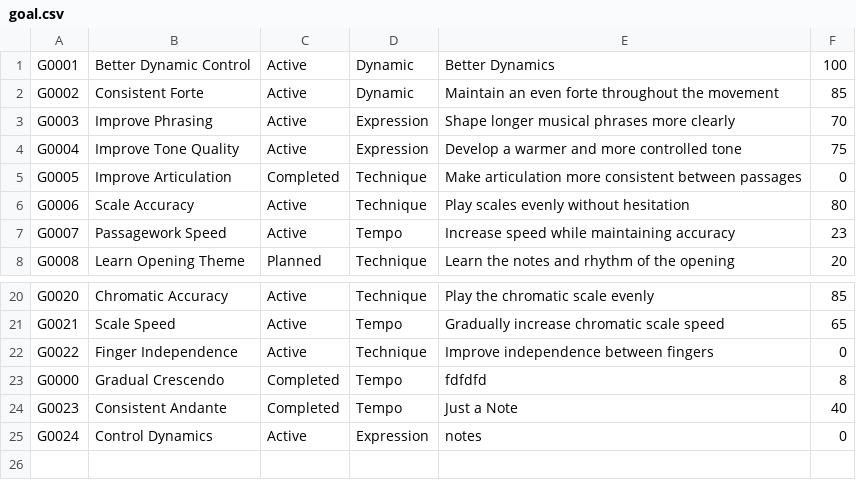
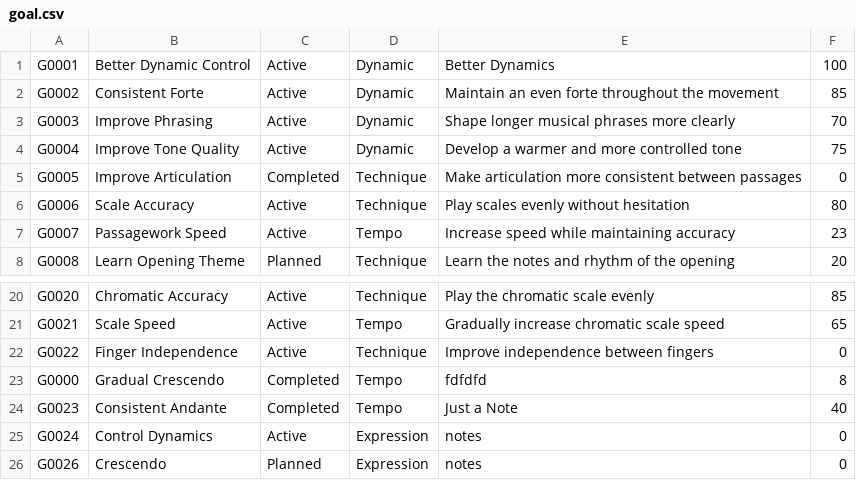
Before and after one commit to Minh-Bao-Tran/LisztedPianoTracker, a CSV file: storage-files/goal.csv, drawn as a sheet; only a part is shown, gaps mark what is left out.

Commit message:
Added Style to Goal popUp

```diff
--- a/storage-files/goal.csv
+++ b/storage-files/goal.csv
@@ -2,4 +2,4 @@ G0001,Better Dynamic Control,Active,Dynamic,Better Dynamics,100
 G0002,Consistent Forte,Active,Dynamic,Maintain an even forte throughout the movement,85
-G0003,Improve Phrasing,Active,Expression,Shape longer musical phrases more clearly,70
-G0004,Improve Tone Quality,Active,Expression,Develop a warmer and more controlled tone,75
+G0003,Improve Phrasing,Active,Dynamic,Shape longer musical phrases more clearly,70
+G0004,Improve Tone Quality,Active,Dynamic,Develop a warmer and more controlled tone,75
 G0005,Improve Articulation,Completed,Technique,Make articulation more consistent between passages,0
@@ -25 +25,2 @@ G0023,Consistent Andante,Completed,Tempo,Just a Note,40
 G0024,Control Dynamics,Active,Expression,notes,0
+G0026,Crescendo,Planned,Expression,notes,0
```
Also changed, not shown: storage-files/piece.csv, 9 other files.
